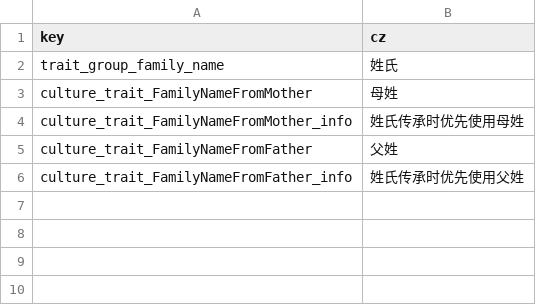
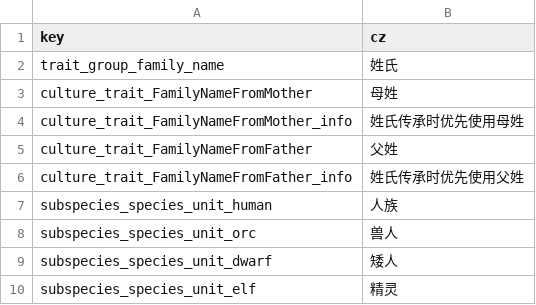
Before and after one commit to WorldBoxOpenMods/ChineseName, a CSV file: Locales/others.csv, drawn as a sheet; the diff names each change by its address in the sheet, - before the commit and + after, or states it on an @@ line.

```diff
--- a/Locales/others.csv
+++ b/Locales/others.csv
+row 7: subspecies_species_unit_human | 人族
+row 8: subspecies_species_unit_orc | 兽人
+row 9: subspecies_species_unit_dwarf | 矮人
+row 10: subspecies_species_unit_elf | 精灵
```
Also changed, not shown: 38 other files.
